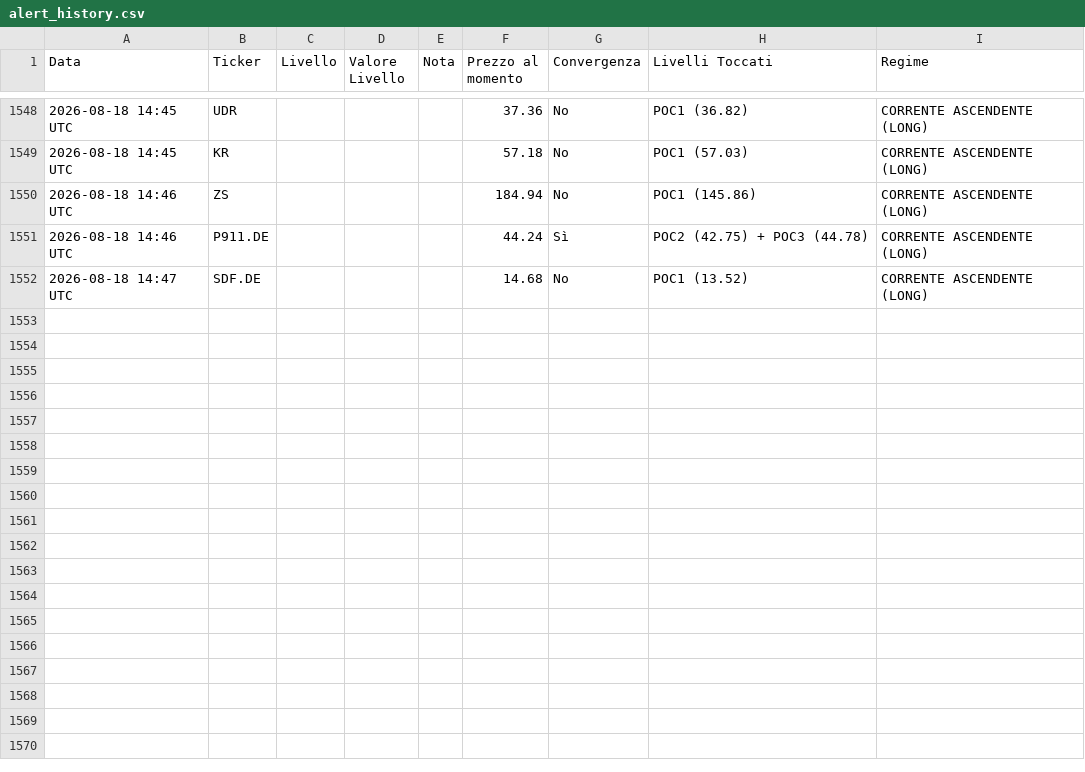
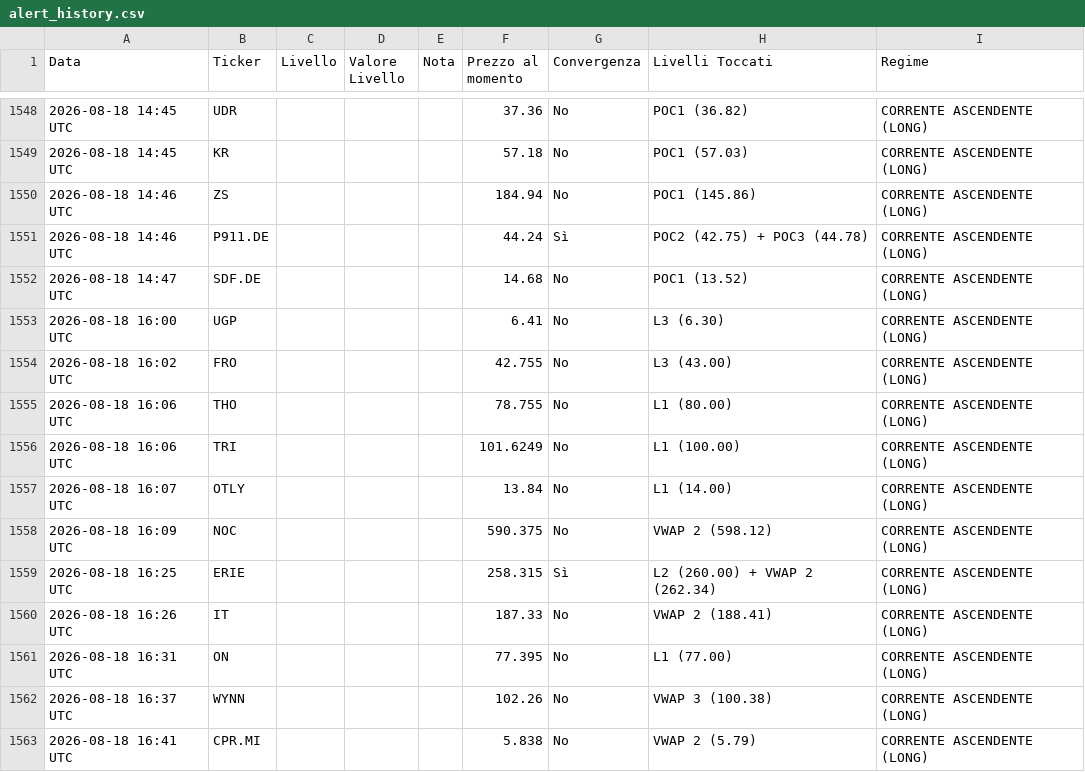
Before and after one commit to Logg84/monitor-trading-marco, a CSV file: alert_history.csv, drawn as a sheet; only a part is shown, gaps mark what is left out.

Commit message:
Aggiorna stato e storico alert

```diff
--- a/alert_history.csv
+++ b/alert_history.csv
@@ -1552 +1552,12 @@ Data,Ticker,Livello,Valore Livello,Nota,Prezzo al momento,Convergenza,Livelli To
 2026-08-18 14:47 UTC,SDF.DE,,,,14.68,No,POC1 (13.52),CORRENTE ASCENDENTE (LONG)
+2026-08-18 16:00 UTC,UGP,,,,6.41,No,L3 (6.30),CORRENTE ASCENDENTE (LONG)
+2026-08-18 16:02 UTC,FRO,,,,42.755,No,L3 (43.00),CORRENTE ASCENDENTE (LONG)
+2026-08-18 16:06 UTC,THO,,,,78.755,No,L1 (80.00),CORRENTE ASCENDENTE (LONG)
+2026-08-18 16:06 UTC,TRI,,,,101.6249,No,L1 (100.00),CORRENTE ASCENDENTE (LONG)
+2026-08-18 16:07 UTC,OTLY,,,,13.84,No,L1 (14.00),CORRENTE ASCENDENTE (LONG)
+2026-08-18 16:09 UTC,NOC,,,,590.375,No,VWAP 2 (598.12),CORRENTE ASCENDENTE (LONG)
+2026-08-18 16:25 UTC,ERIE,,,,258.315,Sì,L2 (260.00) + VWAP 2 (262.34),CORRENTE ASCENDENTE (LONG)
+2026-08-18 16:26 UTC,IT,,,,187.33,No,VWAP 2 (188.41),CORRENTE ASCENDENTE (LONG)
+2026-08-18 16:31 UTC,ON,,,,77.395,No,L1 (77.00),CORRENTE ASCENDENTE (LONG)
+2026-08-18 16:37 UTC,WYNN,,,,102.26,No,VWAP 3 (100.38),CORRENTE ASCENDENTE (LONG)
+2026-08-18 16:41 UTC,CPR.MI,,,,5.838,No,VWAP 2 (5.79),CORRENTE ASCENDENTE (LONG)
```
Also changed, not shown: 2 other files.
